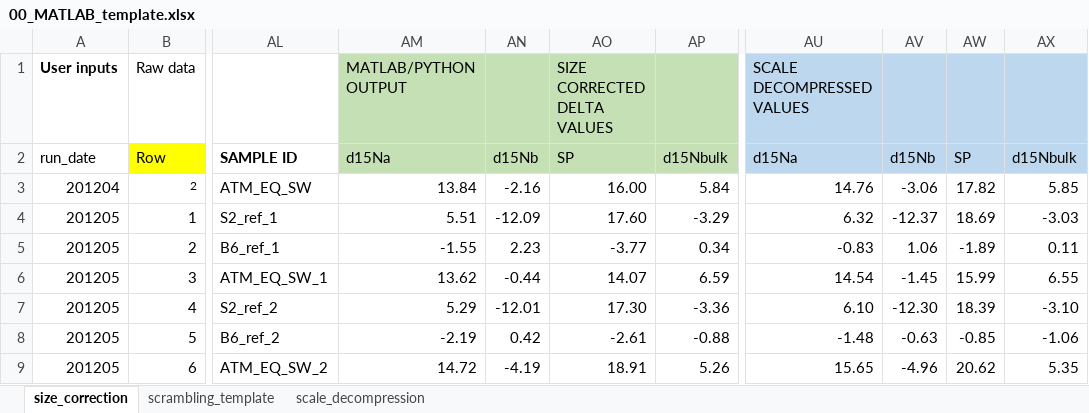
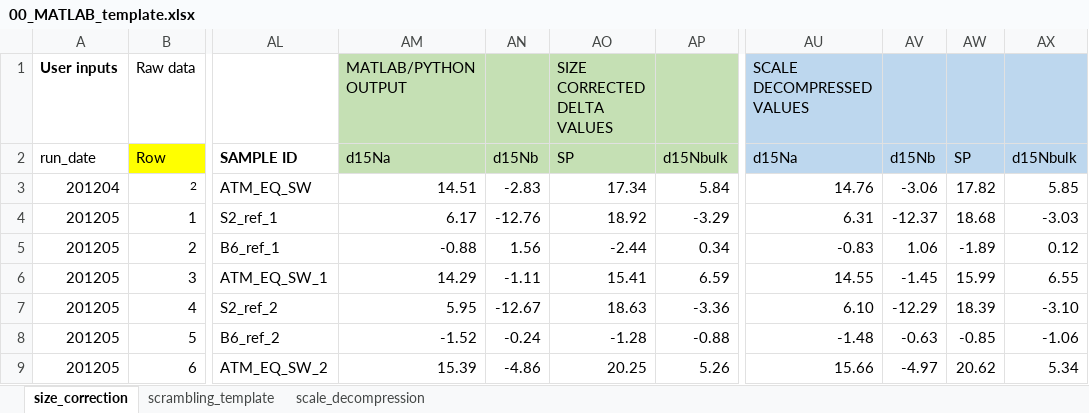
Before and after one commit to ckelly314/m-isotopomer, an Excel workbook: m-isotopomer/00_MATLAB_template.xlsx, sheet size_correction, drawn as a sheet; only a part is shown, gaps mark what is left out; values as stored, in another font and other column widths than the file's, no borders; the diff covers the shown part only; the diff names each change by its address in the sheet, - before the commit and + after, or states it on an @@ line.

```diff
--- a/m-isotopomer/00_MATLAB_template.xlsx (sheet size_correction)
+++ b/m-isotopomer/00_MATLAB_template.xlsx (sheet size_correction)
-AM3 (d15Na): 13.84
+AM3 (d15Na): 14.51
-AN3 (d15Nb): -2.16
+AN3 (d15Nb): -2.83
-AO3 (SP): 16.00
+AO3 (SP): 17.34
-AM4 (d15Na): 5.51
+AM4 (d15Na): 6.17
-AN4 (d15Nb): -12.09
+AN4 (d15Nb): -12.76
-AO4 (SP): 17.60
+AO4 (SP): 18.92
-AU4 (d15Na): 6.32
+AU4 (d15Na): 6.31
-AW4 (SP): 18.69
+AW4 (SP): 18.68
-AM5 (d15Na): -1.55
+AM5 (d15Na): -0.88
-AN5 (d15Nb): 2.23
+AN5 (d15Nb): 1.56
-AO5 (SP): -3.77
+AO5 (SP): -2.44
-AX5 (d15Nbulk): 0.11
+AX5 (d15Nbulk): 0.12
-AM6 (d15Na): 13.62
+AM6 (d15Na): 14.29
-AN6 (d15Nb): -0.44
+AN6 (d15Nb): -1.11
-AO6 (SP): 14.07
+AO6 (SP): 15.41
-AU6 (d15Na): 14.54
+AU6 (d15Na): 14.55
-AM7 (d15Na): 5.29
+AM7 (d15Na): 5.95
-AN7 (d15Nb): -12.01
+AN7 (d15Nb): -12.67
-AO7 (SP): 17.30
+AO7 (SP): 18.63
-AV7 (d15Nb): -12.30
+AV7 (d15Nb): -12.29
-AM8 (d15Na): -2.19
+AM8 (d15Na): -1.52
-AN8 (d15Nb): 0.42
+AN8 (d15Nb): -0.24
-AO8 (SP): -2.61
+AO8 (SP): -1.28
-AM9 (d15Na): 14.72
+AM9 (d15Na): 15.39
-AN9 (d15Nb): -4.19
+AN9 (d15Nb): -4.86
-AO9 (SP): 18.91
+AO9 (SP): 20.25
-AU9 (d15Na): 15.65
+AU9 (d15Na): 15.66
-AV9 (d15Nb): -4.96
+AV9 (d15Nb): -4.97
-AX9 (d15Nbulk): 5.35
+AX9 (d15Nbulk): 5.34
```
Also changed, not shown: 33 edited cells elsewhere in this sheet, sheet scale_decompression, sheet scrambling_template, charts or pictures, 3 other files.
